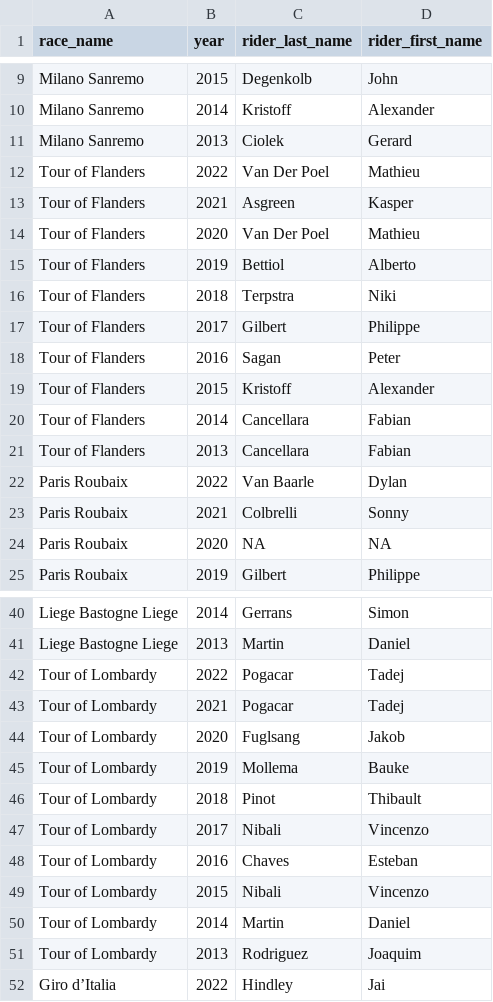
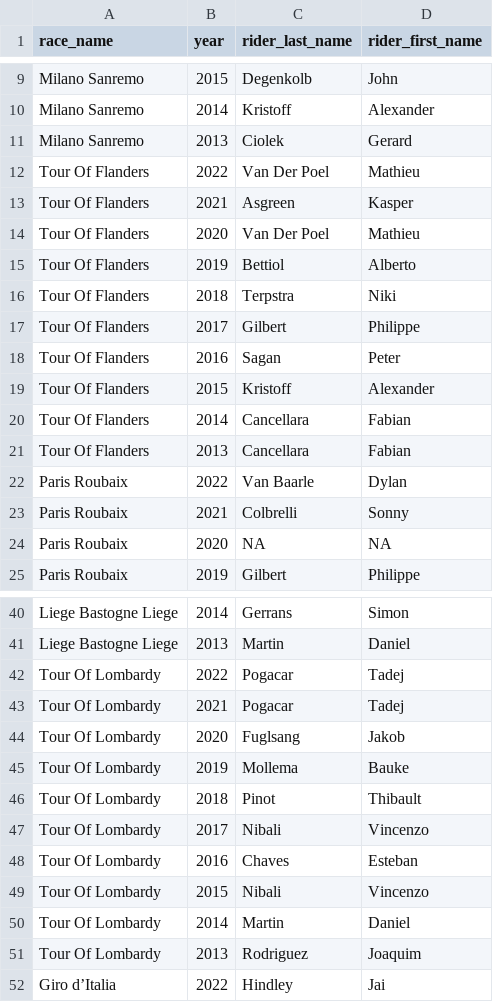
Before and after one commit to bio6891/codecademy_portfolio_pythonTerminalGame, a CSV file: data.csv, drawn as a sheet; only a part is shown, gaps mark what is left out; the diff covers the shown part only.

```diff
--- a/data.csv
+++ b/data.csv
@@ -11,12 +11,12 @@ Milano Sanremo;2014;Kristoff;Alexander
 Milano Sanremo;2013;Ciolek;Gerard
-Tour of Flanders;2022;Van Der Poel;Mathieu
-Tour of Flanders;2021;Asgreen;Kasper
-Tour of Flanders;2020;Van Der Poel;Mathieu
-Tour of Flanders;2019;Bettiol;Alberto
-Tour of Flanders;2018;Terpstra;Niki
-Tour of Flanders;2017;Gilbert;Philippe
-Tour of Flanders;2016;Sagan;Peter
-Tour of Flanders;2015;Kristoff;Alexander
-Tour of Flanders;2014;Cancellara;Fabian
-Tour of Flanders;2013;Cancellara;Fabian
+Tour Of Flanders;2022;Van Der Poel;Mathieu
+Tour Of Flanders;2021;Asgreen;Kasper
+Tour Of Flanders;2020;Van Der Poel;Mathieu
+Tour Of Flanders;2019;Bettiol;Alberto
+Tour Of Flanders;2018;Terpstra;Niki
+Tour Of Flanders;2017;Gilbert;Philippe
+Tour Of Flanders;2016;Sagan;Peter
+Tour Of Flanders;2015;Kristoff;Alexander
+Tour Of Flanders;2014;Cancellara;Fabian
+Tour Of Flanders;2013;Cancellara;Fabian
 Paris Roubaix;2022;Van Baarle;Dylan
@@ -41,12 +41,12 @@ Liege Bastogne Liege;2014;Gerrans;Simon
 Liege Bastogne Liege;2013;Martin;Daniel
-Tour of Lombardy;2022;Pogacar;Tadej
-Tour of Lombardy;2021;Pogacar;Tadej
-Tour of Lombardy;2020;Fuglsang;Jakob
-Tour of Lombardy;2019;Mollema;Bauke
-Tour of Lombardy;2018;Pinot;Thibault
-Tour of Lombardy;2017;Nibali;Vincenzo
-Tour of Lombardy;2016;Chaves;Esteban
-Tour of Lombardy;2015;Nibali;Vincenzo
-Tour of Lombardy;2014;Martin;Daniel
-Tour of Lombardy;2013;Rodriguez;Joaquim
+Tour Of Lombardy;2022;Pogacar;Tadej
+Tour Of Lombardy;2021;Pogacar;Tadej
+Tour Of Lombardy;2020;Fuglsang;Jakob
+Tour Of Lombardy;2019;Mollema;Bauke
+Tour Of Lombardy;2018;Pinot;Thibault
+Tour Of Lombardy;2017;Nibali;Vincenzo
+Tour Of Lombardy;2016;Chaves;Esteban
+Tour Of Lombardy;2015;Nibali;Vincenzo
+Tour Of Lombardy;2014;Martin;Daniel
+Tour Of Lombardy;2013;Rodriguez;Joaquim
 Giro d’Italia;2022;Hindley;Jai
```
Also changed, not shown: 20 edited cells elsewhere in this file.
